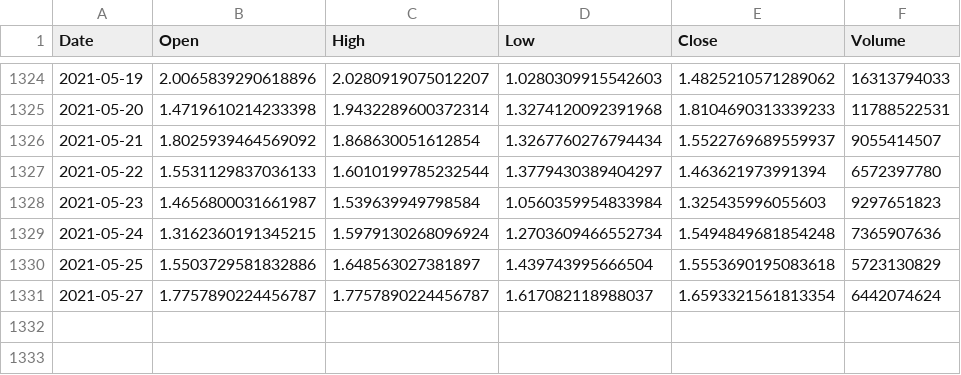
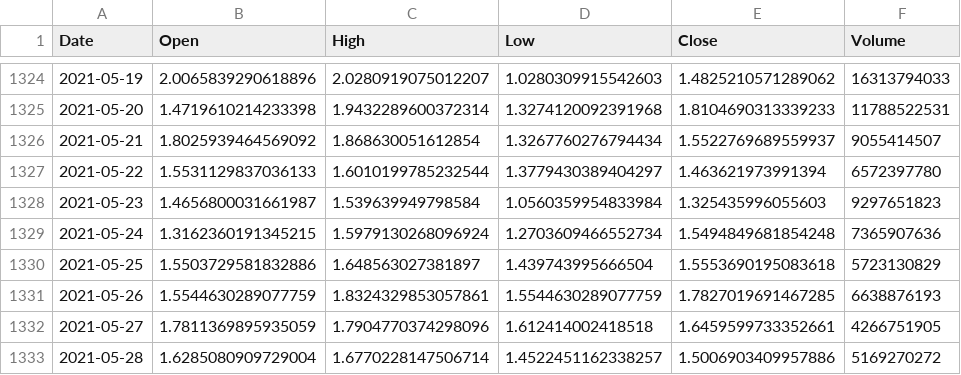
Before and after one commit to Danebob86/ideal_crypto_stock_portfolio, a CSV file: ADA-USD_hist.csv, drawn as a sheet; only a part is shown, gaps mark what is left out.

```diff
--- a/ADA-USD_hist.csv
+++ b/ADA-USD_hist.csv
@@ -1330,2 +1330,4 @@ Date,Open,High,Low,Close,Volume
 2021-05-25,1.5503729581832886,1.648563027381897,1.439743995666504,1.5553690195083618,5723130829
-2021-05-27,1.7757890224456787,1.7757890224456787,1.617082118988037,1.6593321561813354,6442074624
+2021-05-26,1.5544630289077759,1.8324329853057861,1.5544630289077759,1.7827019691467285,6638876193
+2021-05-27,1.7811369895935059,1.7904770374298096,1.612414002418518,1.6459599733352661,4266751905
+2021-05-28,1.6285080909729004,1.6770228147506714,1.4522451162338257,1.5006903409957886,5169270272
```
Also changed, not shown: BCH-USD_hist.csv, DASH-USD_hist.csv, 10 other files.
